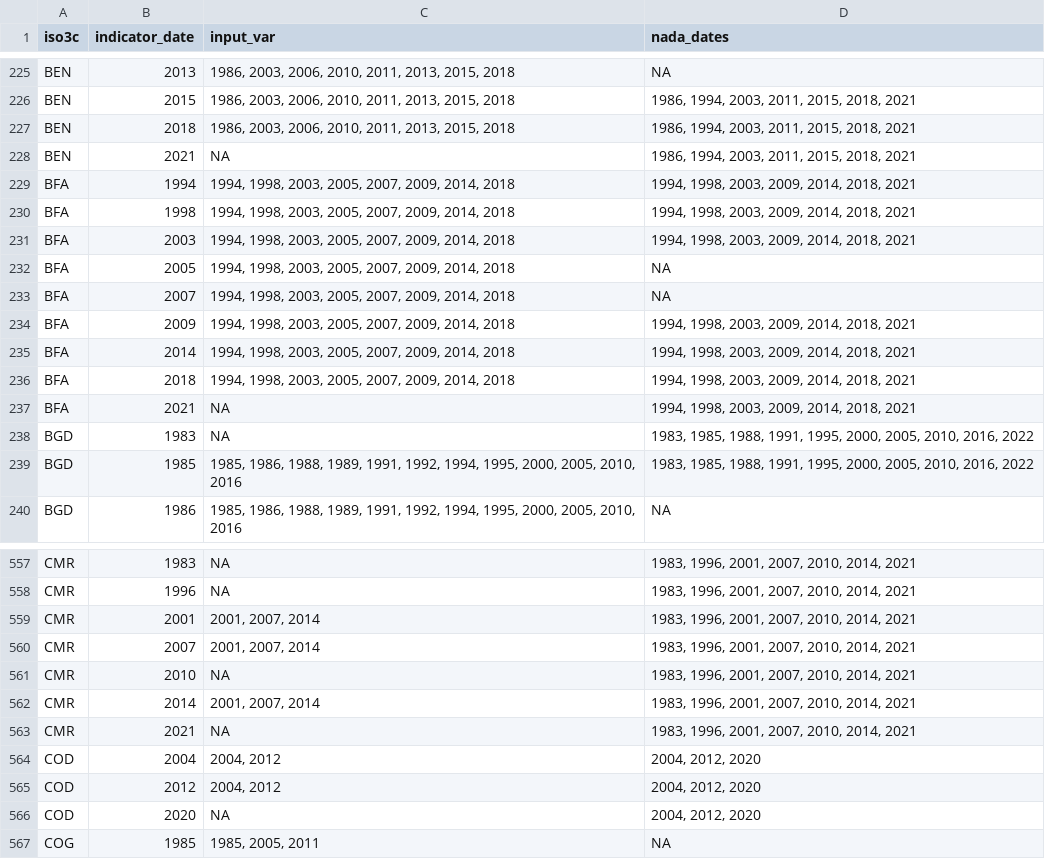
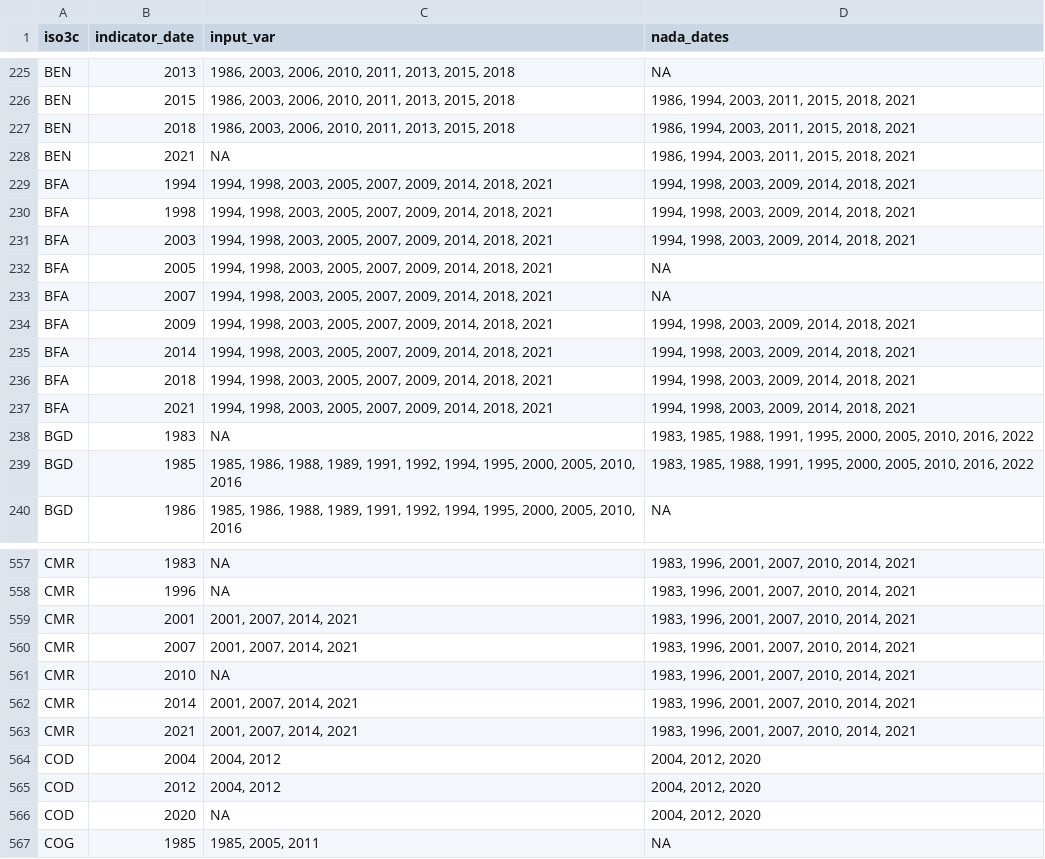
Before and after one commit to worldbank/SPI, a CSV file: 01_raw_data/4.1_SOCS/D4.1.4.SVY.HOUS_annual.csv, drawn as a sheet; only a part is shown, gaps mark what is left out.

```diff
--- a/01_raw_data/4.1_SOCS/D4.1.4.SVY.HOUS_annual.csv
+++ b/01_raw_data/4.1_SOCS/D4.1.4.SVY.HOUS_annual.csv
@@ -228,11 +228,11 @@
 "BEN",2021,NA,"1986, 1994, 2003, 2011, 2015, 2018, 2021"
-"BFA",1994,"1994, 1998, 2003, 2005, 2007, 2009, 2014, 2018","1994, 1998, 2003, 2009, 2014, 2018, 2021"
-"BFA",1998,"1994, 1998, 2003, 2005, 2007, 2009, 2014, 2018","1994, 1998, 2003, 2009, 2014, 2018, 2021"
-"BFA",2003,"1994, 1998, 2003, 2005, 2007, 2009, 2014, 2018","1994, 1998, 2003, 2009, 2014, 2018, 2021"
-"BFA",2005,"1994, 1998, 2003, 2005, 2007, 2009, 2014, 2018",NA
-"BFA",2007,"1994, 1998, 2003, 2005, 2007, 2009, 2014, 2018",NA
-"BFA",2009,"1994, 1998, 2003, 2005, 2007, 2009, 2014, 2018","1994, 1998, 2003, 2009, 2014, 2018, 2021"
-"BFA",2014,"1994, 1998, 2003, 2005, 2007, 2009, 2014, 2018","1994, 1998, 2003, 2009, 2014, 2018, 2021"
-"BFA",2018,"1994, 1998, 2003, 2005, 2007, 2009, 2014, 2018","1994, 1998, 2003, 2009, 2014, 2018, 2021"
-"BFA",2021,NA,"1994, 1998, 2003, 2009, 2014, 2018, 2021"
+"BFA",1994,"1994, 1998, 2003, 2005, 2007, 2009, 2014, 2018, 2021","1994, 1998, 2003, 2009, 2014, 2018, 2021"
+"BFA",1998,"1994, 1998, 2003, 2005, 2007, 2009, 2014, 2018, 2021","1994, 1998, 2003, 2009, 2014, 2018, 2021"
+"BFA",2003,"1994, 1998, 2003, 2005, 2007, 2009, 2014, 2018, 2021","1994, 1998, 2003, 2009, 2014, 2018, 2021"
+"BFA",2005,"1994, 1998, 2003, 2005, 2007, 2009, 2014, 2018, 2021",NA
+"BFA",2007,"1994, 1998, 2003, 2005, 2007, 2009, 2014, 2018, 2021",NA
+"BFA",2009,"1994, 1998, 2003, 2005, 2007, 2009, 2014, 2018, 2021","1994, 1998, 2003, 2009, 2014, 2018, 2021"
+"BFA",2014,"1994, 1998, 2003, 2005, 2007, 2009, 2014, 2018, 2021","1994, 1998, 2003, 2009, 2014, 2018, 2021"
+"BFA",2018,"1994, 1998, 2003, 2005, 2007, 2009, 2014, 2018, 2021","1994, 1998, 2003, 2009, 2014, 2018, 2021"
+"BFA",2021,"1994, 1998, 2003, 2005, 2007, 2009, 2014, 2018, 2021","1994, 1998, 2003, 2009, 2014, 2018, 2021"
 "BGD",1983,NA,"1983, 1985, 1988, 1991, 1995, 2000, 2005, 2010, 2016, 2022"
@@ -558,7 +558,7 @@
 "CMR",1996,NA,"1983, 1996, 2001, 2007, 2010, 2014, 2021"
-"CMR",2001,"2001, 2007, 2014","1983, 1996, 2001, 2007, 2010, 2014, 2021"
-"CMR",2007,"2001, 2007, 2014","1983, 1996, 2001, 2007, 2010, 2014, 2021"
+"CMR",2001,"2001, 2007, 2014, 2021","1983, 1996, 2001, 2007, 2010, 2014, 2021"
+"CMR",2007,"2001, 2007, 2014, 2021","1983, 1996, 2001, 2007, 2010, 2014, 2021"
 "CMR",2010,NA,"1983, 1996, 2001, 2007, 2010, 2014, 2021"
-"CMR",2014,"2001, 2007, 2014","1983, 1996, 2001, 2007, 2010, 2014, 2021"
-"CMR",2021,NA,"1983, 1996, 2001, 2007, 2010, 2014, 2021"
+"CMR",2014,"2001, 2007, 2014, 2021","1983, 1996, 2001, 2007, 2010, 2014, 2021"
+"CMR",2021,"2001, 2007, 2014, 2021","1983, 1996, 2001, 2007, 2010, 2014, 2021"
 "COD",2004,"2004, 2012","2004, 2012, 2020"
```
Also changed, not shown: 01_raw_data/4.1_SOCS/D4.1.5.SVY.AGRI_annual.csv, 01_raw_data/4.1_SOCS/D4.1.6.SVY.LABR_annual.csv, 50 other files.
